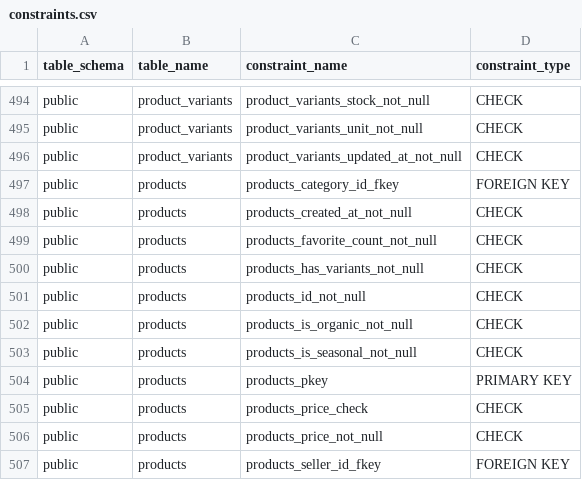
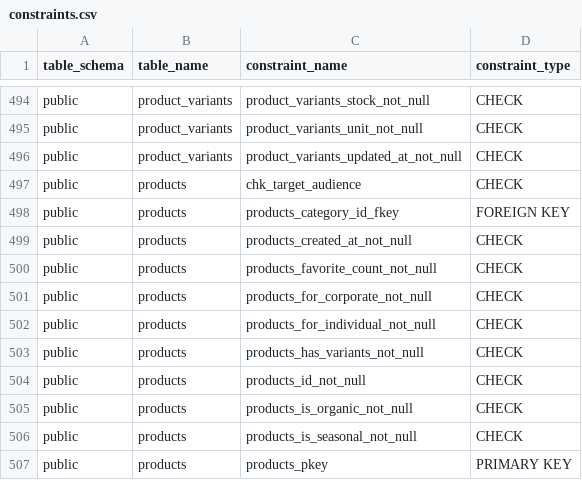
Before and after one commit to pro-koya/city_on_farm, a CSV file: table-info-production/constraints.csv, drawn as a sheet; only a part is shown, gaps mark what is left out; the shorter side is filled out with more unchanged rows; the diff names each change by its address in the sheet, - before the commit and + after, or states it on an @@ line.

```diff
--- a/table-info-production/constraints.csv
+++ b/table-info-production/constraints.csv
+row 497: public | products | chk_target_audience | CHECK
+row 501: public | products | products_for_corporate_not_null | CHECK
+row 502: public | products | products_for_individual_not_null | CHECK
```
Also changed, not shown: table-info-production/columns.csv, table-info-production/tables.csv, 1 other file.
